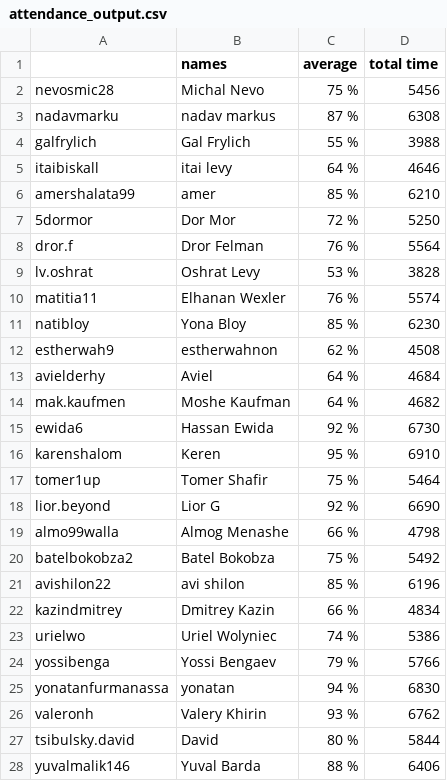
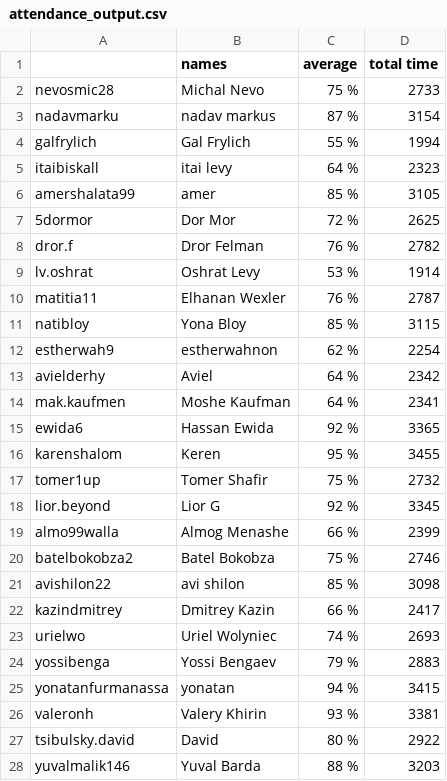
Before and after one commit to nevosmic/Flask-Docker, a CSV file: app/attendance_output.csv, drawn as a sheet; only a part is shown; the diff covers the shown part only.

```diff
--- a/app/attendance_output.csv
+++ b/app/attendance_output.csv
@@ -1,28 +1,28 @@
 ,names,average,total time
-nevosmic28,Michal Nevo,75 %,5456
-nadavmarku,nadav markus,87 %,6308
-galfrylich,Gal Frylich,55 %,3988
-itaibiskall,itai levy,64 %,4646
-amershalata99,amer,85 %,6210
-5dormor,Dor Mor,72 %,5250
-dror.f,Dror Felman,76 %,5564
-lv.oshrat,Oshrat Levy,53 %,3828
-matitia11,Elhanan Wexler,76 %,5574
-natibloy,Yona Bloy,85 %,6230
-estherwah9,estherwahnon,62 %,4508
-avielderhy,Aviel,64 %,4684
-mak.kaufmen,Moshe Kaufman,64 %,4682
-ewida6,Hassan Ewida,92 %,6730
-karenshalom,Keren,95 %,6910
-tomer1up,Tomer Shafir,75 %,5464
-lior.beyond,Lior G,92 %,6690
-almo99walla,Almog Menashe,66 %,4798
-batelbokobza2,Batel Bokobza,75 %,5492
-avishilon22,avi shilon,85 %,6196
-kazindmitrey,Dmitrey Kazin,66 %,4834
-urielwo,Uriel Wolyniec,74 %,5386
-yossibenga,Yossi Bengaev,79 %,5766
-yonatanfurmanassa,yonatan,94 %,6830
-valeronh,Valery Khirin,93 %,6762
-tsibulsky.david,David,80 %,5844
-yuvalmalik146,Yuval Barda,88 %,6406
+nevosmic28,Michal Nevo,75 %,2733
+nadavmarku,nadav markus,87 %,3154
+galfrylich,Gal Frylich,55 %,1994
+itaibiskall,itai levy,64 %,2323
+amershalata99,amer,85 %,3105
+5dormor,Dor Mor,72 %,2625
+dror.f,Dror Felman,76 %,2782
+lv.oshrat,Oshrat Levy,53 %,1914
+matitia11,Elhanan Wexler,76 %,2787
+natibloy,Yona Bloy,85 %,3115
+estherwah9,estherwahnon,62 %,2254
+avielderhy,Aviel,64 %,2342
+mak.kaufmen,Moshe Kaufman,64 %,2341
+ewida6,Hassan Ewida,92 %,3365
+karenshalom,Keren,95 %,3455
+tomer1up,Tomer Shafir,75 %,2732
+lior.beyond,Lior G,92 %,3345
+almo99walla,Almog Menashe,66 %,2399
+batelbokobza2,Batel Bokobza,75 %,2746
+avishilon22,avi shilon,85 %,3098
+kazindmitrey,Dmitrey Kazin,66 %,2417
+urielwo,Uriel Wolyniec,74 %,2693
+yossibenga,Yossi Bengaev,79 %,2883
+yonatanfurmanassa,yonatan,94 %,3415
+valeronh,Valery Khirin,93 %,3381
+tsibulsky.david,David,80 %,2922
+yuvalmalik146,Yuval Barda,88 %,3203
```
Also changed, not shown: 15 edited cells elsewhere in this file, app/not_final_output.csv, 9 other files.
